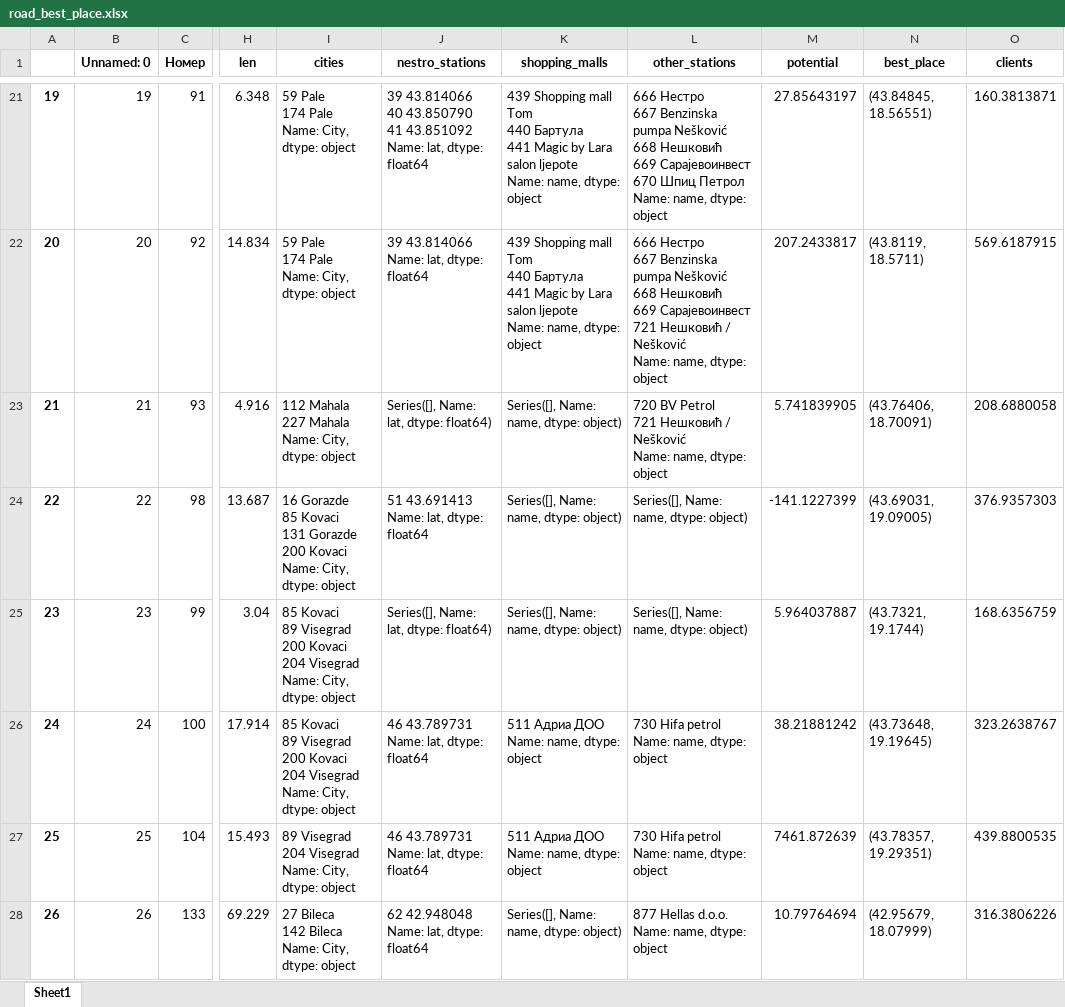
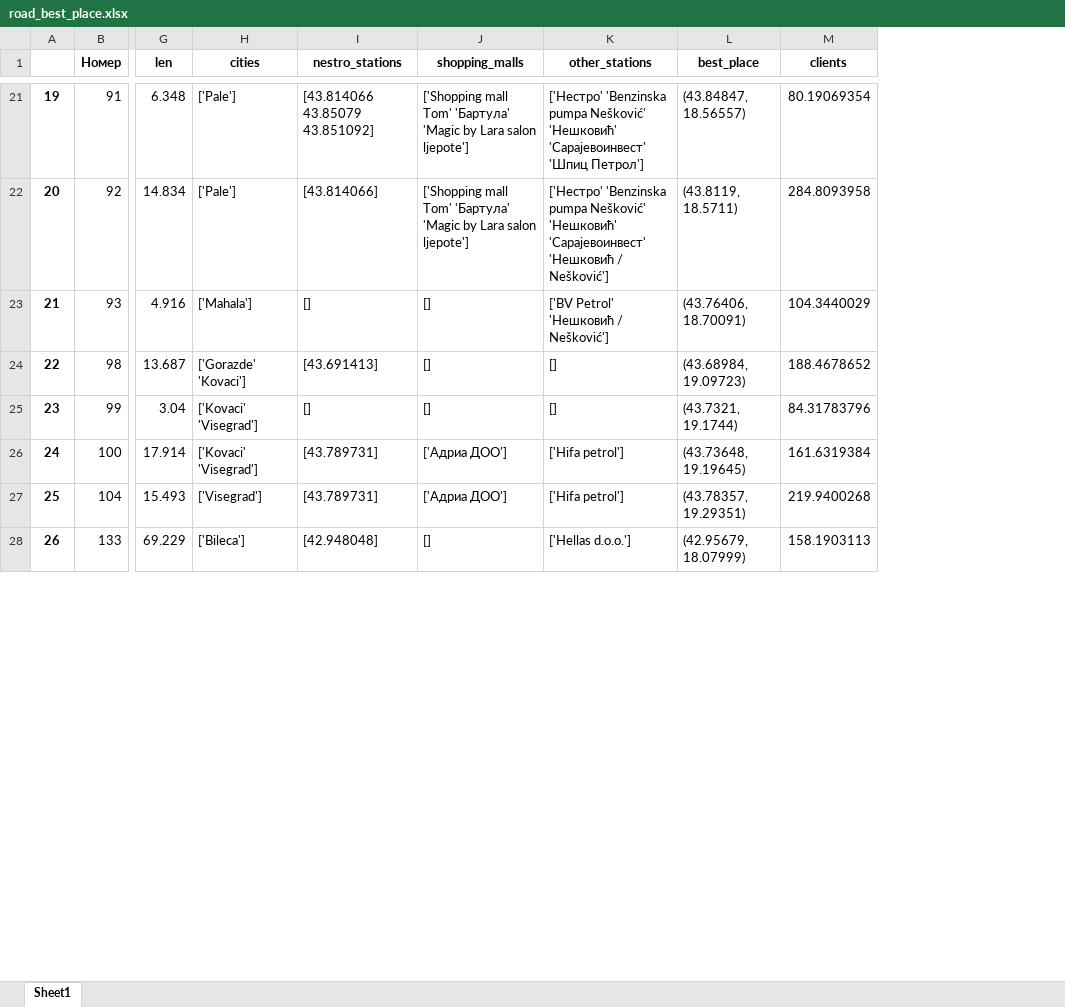
Before and after one commit to karimvafin/NestroHackathon, an Excel workbook: data/clients/road_best_place.xlsx, sheet Sheet1, drawn as a sheet; only a part is shown, gaps mark what is left out; values as stored, in another font and other column widths than the file's, no borders; removed rows and columns are numbered as before the commit, all else as after; ↵ is a line break in a cell; the diff covers the shown part only; the diff names each change by its address in the sheet, - before the commit and + after, or states it on an @@ line.

```diff
--- a/data/clients/road_best_place.xlsx (sheet Sheet1)
+++ b/data/clients/road_best_place.xlsx (sheet Sheet1)
-column B (Unnamed: 0), rows 21-28: 19 | 20 | 21 | 22 | 23 | 24 | 25 | 26
-column M (potential), rows 21-28: 27.85643197 | 207.2433817 | 5.741839905 | -141.1227399 | 5.964037887 | 38.21881242 | 7461.872639 | 10.79764694
-H21:H22 (cities): 59 Pale ↵ 174 Pale ↵ Name: City, dtype: object
+H21:H22 (cities): ['Pale']
-I21 (nestro_stations): 39 43.814066 ↵ 40 43.850790 ↵ 41 43.851092 ↵ Name: lat, dtype: float64
+I21 (nestro_stations): [43.814066 43.85079 43.851092]
-J21:J22 (shopping_malls): 439 Shopping mall Tom ↵ 440 Бартула ↵ 441 Magic by Lara salon ljepote ↵ Name: name, dtype: object
+J21:J22 (shopping_malls): ['Shopping mall Tom' 'Бартула' 'Magic by Lara salon ljepote']
-K21 (other_stations): 666 Нестро ↵ 667 Benzinska pumpa Nešković ↵ 668 Нешковић ↵ 669 Сарајевоинвест ↵ 670 Шпиц Петрол ↵ Name: name, dtype: object
+K21 (other_stations): ['Нестро' 'Benzinska pumpa Nešković' 'Нешковић' 'Сарајевоинвест' ↵ 'Шпиц Петрол']
-L21 (best_place): (43.84845, 18.56551)
+L21 (best_place): (43.84847, 18.56557)
-M21 (clients): 160.3813871
+M21 (clients): 80.19069354
-I22 (nestro_stations): 39 43.814066 ↵ Name: lat, dtype: float64
+I22 (nestro_stations): [43.814066]
-K22 (other_stations): 666 Нестро ↵ 667 Benzinska pumpa Nešković ↵ 668 Нешковић ↵ 669 Сарајевоинвест ↵ 721 Нешковић / Nešković ↵ Name: name, dtype: object
+K22 (other_stations): ['Нестро' 'Benzinska pumpa Nešković' 'Нешковић' 'Сарајевоинвест' ↵ 'Нешковић / Nešković']
-M22 (clients): 569.6187915
+M22 (clients): 284.8093958
-H23 (cities): 112 Mahala ↵ 227 Mahala ↵ Name: City, dtype: object
+H23 (cities): ['Mahala']
-I23 (nestro_stations): Series([], Name: lat, dtype: float64)
+I23 (nestro_stations): []
-J23:J25 (shopping_malls): Series([], Name: name, dtype: object)
+J23:J25 (shopping_malls): []
-K23 (other_stations): 720 BV Petrol ↵ 721 Нешковић / Nešković ↵ Name: name, dtype: object
+K23 (other_stations): ['BV Petrol' 'Нешковић / Nešković']
-M23 (clients): 208.6880058
+M23 (clients): 104.3440029
-H24 (cities): 16 Gorazde ↵ 85 Kovaci ↵ 131 Gorazde ↵ 200 Kovaci ↵ Name: City, dtype: object
+H24 (cities): ['Gorazde' 'Kovaci']
-I24 (nestro_stations): 51 43.691413 ↵ Name: lat, dtype: float64
+I24 (nestro_stations): [43.691413]
-K24:K25 (other_stations): Series([], Name: name, dtype: object)
+K24:K25 (other_stations): []
-L24 (best_place): (43.69031, 19.09005)
+L24 (best_place): (43.68984, 19.09723)
-M24 (clients): 376.9357303
+M24 (clients): 188.4678652
-H25:H26 (cities): 85 Kovaci ↵ 89 Visegrad ↵ 200 Kovaci ↵ 204 Visegrad ↵ Name: City, dtype: object
+H25:H26 (cities): ['Kovaci' 'Visegrad']
-I25 (nestro_stations): Series([], Name: lat, dtype: float64)
+I25 (nestro_stations): []
-M25 (clients): 168.6356759
+M25 (clients): 84.31783796
-I26:I27 (nestro_stations): 46 43.789731 ↵ Name: lat, dtype: float64
+I26:I27 (nestro_stations): [43.789731]
-J26:J27 (shopping_malls): 511 Адриа ДОО ↵ Name: name, dtype: object
+J26:J27 (shopping_malls): ['Адриа ДОО']
-K26:K27 (other_stations): 730 Hifa petrol ↵ Name: name, dtype: object
+K26:K27 (other_stations): ['Hifa petrol']
-M26 (clients): 323.2638767
+M26 (clients): 161.6319384
-H27 (cities): 89 Visegrad ↵ 204 Visegrad ↵ Name: City, dtype: object
+H27 (cities): ['Visegrad']
-M27 (clients): 439.8800535
+M27 (clients): 219.9400268
-H28 (cities): 27 Bileca ↵ 142 Bileca ↵ Name: City, dtype: object
+H28 (cities): ['Bileca']
-I28 (nestro_stations): 62 42.948048 ↵ Name: lat, dtype: float64
+I28 (nestro_stations): [42.948048]
-J28 (shopping_malls): Series([], Name: name, dtype: object)
+J28 (shopping_malls): []
-K28 (other_stations): 877 Hellas d.o.o. ↵ Name: name, dtype: object
+K28 (other_stations): ['Hellas d.o.o.']
-M28 (clients): 316.3806226
+M28 (clients): 158.1903113
```
Also changed, not shown: 748 edited cells elsewhere in this sheet, 1 other file.
